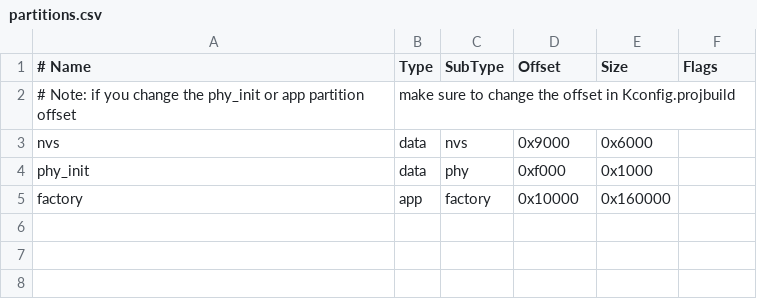
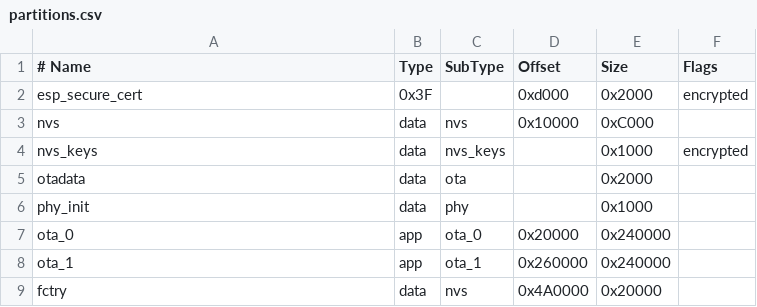
Before and after one commit to airowl-iot/airowl, a CSV file: partitions.csv, drawn as a sheet; removed rows and columns are numbered as before the commit, all else as after; the diff names each change by its address in the sheet, - before the commit and + after, or states it on an @@ line.

```diff
--- a/partitions.csv
+++ b/partitions.csv
-row 2: # Note: if you change the phy_init or app partition offset | make sure to change the offset in Kconfig.projbuild
+row 2: esp_secure_cert | 0x3F |  | 0xd000 | 0x2000 | encrypted
-D3 (Offset): 0x9000
+D3 (Offset): 0x10000
-E3 (Size): 0x6000
+E3 (Size): 0xC000
+row 4: nvs_keys | data | nvs_keys |  | 0x1000 | encrypted
+row 5: otadata | data | ota |  | 0x2000
-D6 (Offset): 0xf000
+D6 (Offset): (empty)
-row 5: factory | app | factory | 0x10000 | 0x160000
+row 7: ota_0 | app | ota_0 | 0x20000 | 0x240000
+row 8: ota_1 | app | ota_1 | 0x260000 | 0x240000
+row 9: fctry | data | nvs | 0x4A0000 | 0x20000
```
Also changed, not shown: 15 other files.
